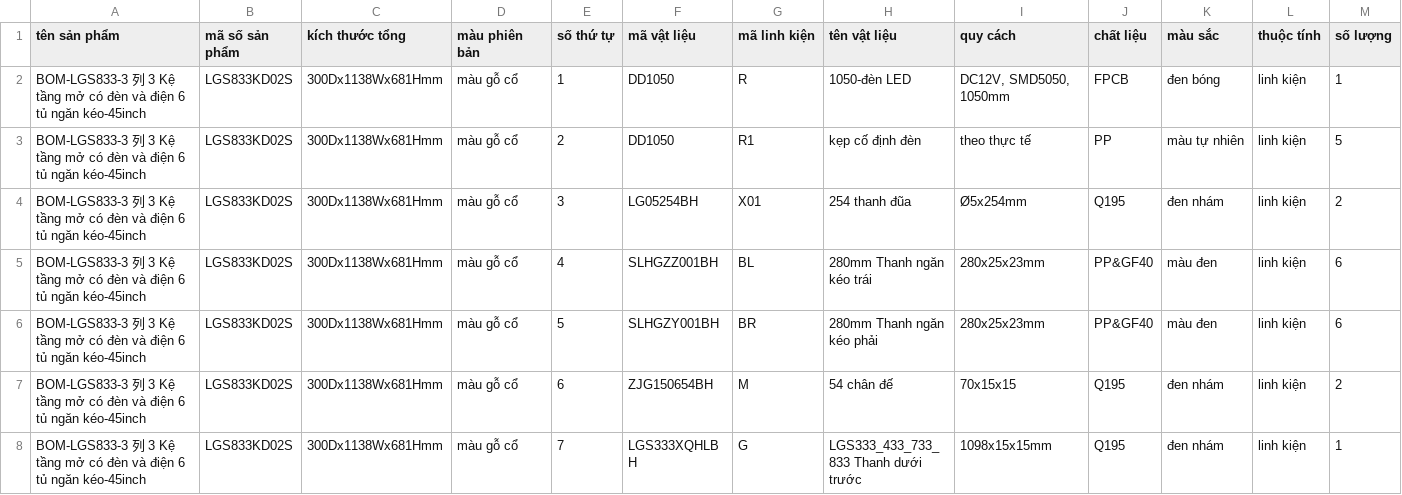
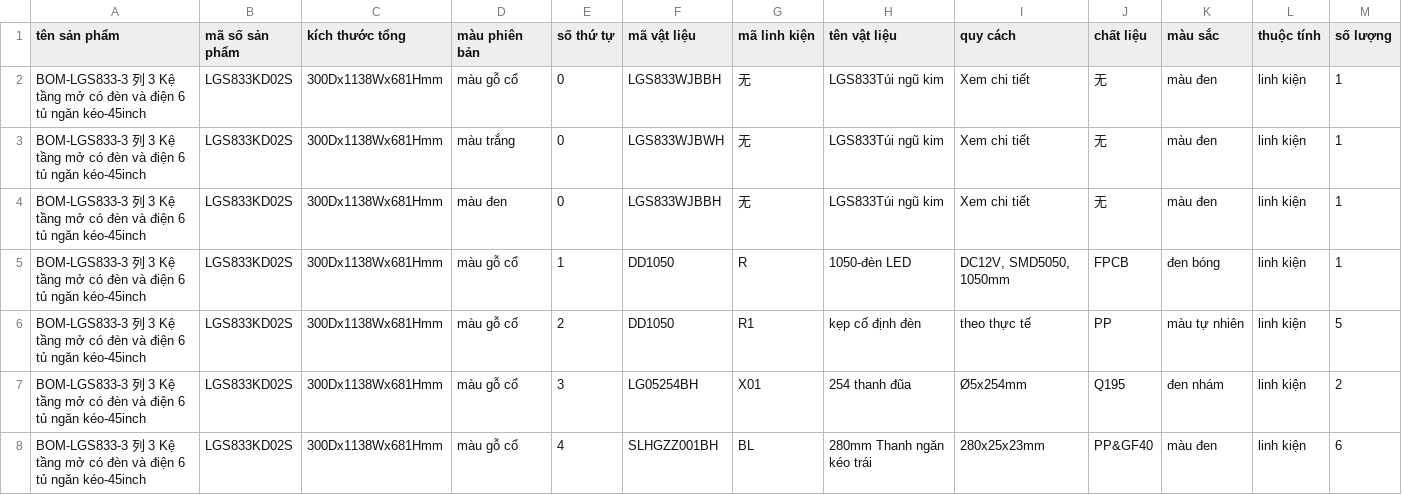
Before and after one commit to dutuanan96/jintai-ai-agent, a CSV file: data/sample_bom/BOM_LGS833_VI.csv, drawn as a sheet; only a part is shown; the shorter side is filled out with more unchanged rows.

```diff
--- a/data/sample_bom/BOM_LGS833_VI.csv
+++ b/data/sample_bom/BOM_LGS833_VI.csv
@@ -1,2 +1,5 @@
 tên sản phẩm,mã số sản phẩm,kích thước tổng,màu phiên bản,số thứ tự,mã vật liệu,mã linh kiện,tên vật liệu,quy cách,chất liệu,màu sắc,thuộc tính,số lượng
+BOM-LGS833-3 列 3 Kệ tầng mở có đèn và điện 6 tủ ngăn kéo-45inch,LGS833KD02S,300Dx1138Wx681Hmm,màu gỗ cổ,0,LGS833WJBBH,无,LGS833Túi ngũ kim,Xem chi tiết,无,màu đen,linh kiện,1
+BOM-LGS833-3 列 3 Kệ tầng mở có đèn và điện 6 tủ ngăn kéo-45inch,LGS833KD02S,300Dx1138Wx681Hmm,màu trắng,0,LGS833WJBWH,无,LGS833Túi ngũ kim,Xem chi tiết,无,màu đen,linh kiện,1
+BOM-LGS833-3 列 3 Kệ tầng mở có đèn và điện 6 tủ ngăn kéo-45inch,LGS833KD02S,300Dx1138Wx681Hmm,màu đen,0,LGS833WJBBH,无,LGS833Túi ngũ kim,Xem chi tiết,无,màu đen,linh kiện,1
 BOM-LGS833-3 列 3 Kệ tầng mở có đèn và điện 6 tủ ngăn kéo-45inch,LGS833KD02S,300Dx1138Wx681Hmm,màu gỗ cổ,1,DD1050,R,1050-đèn LED,"DC12V, SMD5050, 1050mm",FPCB,đen bóng,linh kiện,1
```
Also changed, not shown: data/sample_bom/BOM_LGS131_VI.csv, data/sample_bom/BOM_LGS333_VI.csv, 41 other files.
